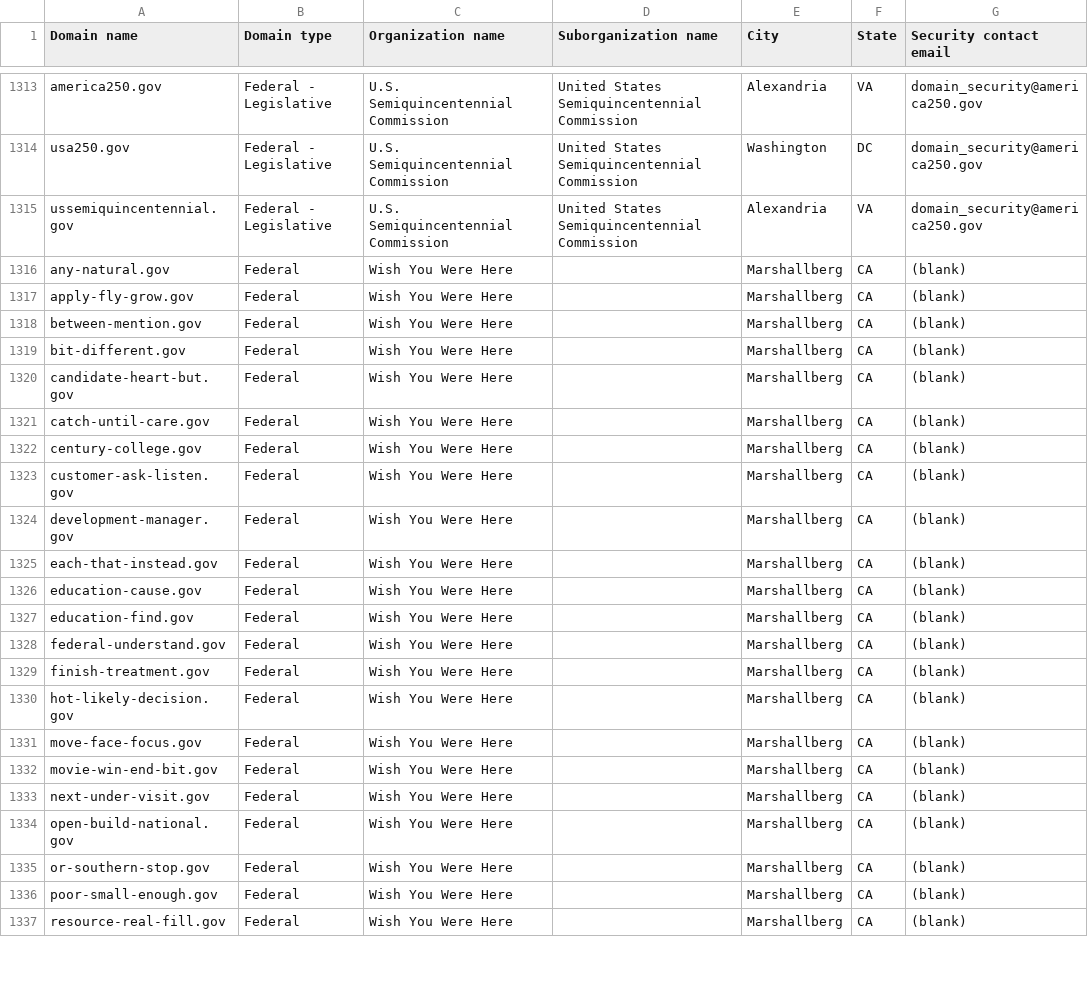
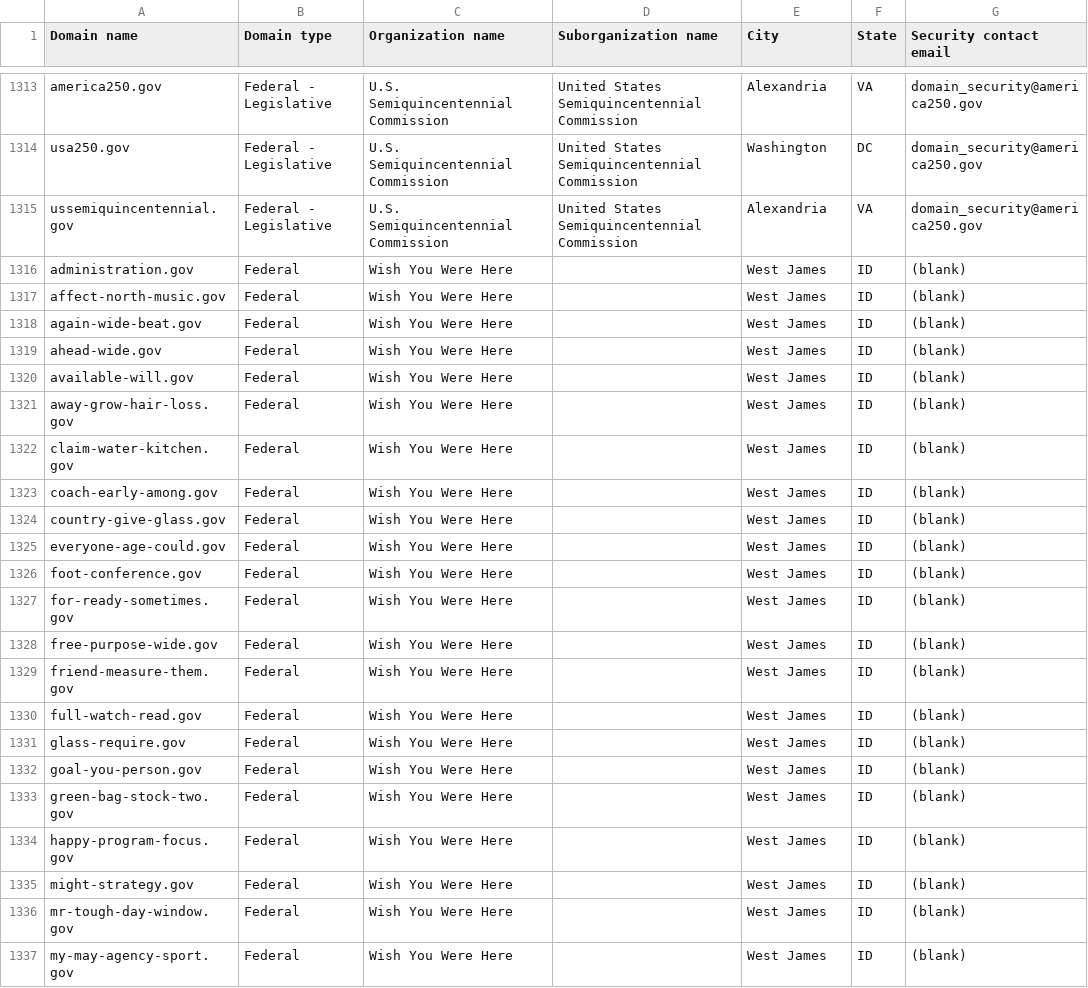
Before and after one commit to cisagov/dotgov-data-staging, a CSV file: current-federal-staging.csv, drawn as a sheet; only a part is shown, gaps mark what is left out; the diff covers the shown part only.

Commit message:
Flat: latest data (2026-09-13T12:18:25Z)

```diff
--- a/current-federal-staging.csv
+++ b/current-federal-staging.csv
@@ -1315,23 +1315,23 @@ usa250.gov,Federal - Legislative,U.S. Semiquincentennial Commission,United State
 ussemiquincentennial.gov,Federal - Legislative,U.S. Semiquincentennial Commission,United States Semiquincentennial Commission,Alexandria,VA,domain_security@america250.gov
-any-natural.gov,Federal,Wish You Were Here,,Marshallberg,CA,(blank)
-apply-fly-grow.gov,Federal,Wish You Were Here,,Marshallberg,CA,(blank)
-between-mention.gov,Federal,Wish You Were Here,,Marshallberg,CA,(blank)
-bit-different.gov,Federal,Wish You Were Here,,Marshallberg,CA,(blank)
-candidate-heart-but.gov,Federal,Wish You Were Here,,Marshallberg,CA,(blank)
-catch-until-care.gov,Federal,Wish You Were Here,,Marshallberg,CA,(blank)
-century-college.gov,Federal,Wish You Were Here,,Marshallberg,CA,(blank)
-customer-ask-listen.gov,Federal,Wish You Were Here,,Marshallberg,CA,(blank)
-development-manager.gov,Federal,Wish You Were Here,,Marshallberg,CA,(blank)
-each-that-instead.gov,Federal,Wish You Were Here,,Marshallberg,CA,(blank)
-education-cause.gov,Federal,Wish You Were Here,,Marshallberg,CA,(blank)
-education-find.gov,Federal,Wish You Were Here,,Marshallberg,CA,(blank)
-federal-understand.gov,Federal,Wish You Were Here,,Marshallberg,CA,(blank)
-finish-treatment.gov,Federal,Wish You Were Here,,Marshallberg,CA,(blank)
-hot-likely-decision.gov,Federal,Wish You Were Here,,Marshallberg,CA,(blank)
-move-face-focus.gov,Federal,Wish You Were Here,,Marshallberg,CA,(blank)
-movie-win-end-bit.gov,Federal,Wish You Were Here,,Marshallberg,CA,(blank)
-next-under-visit.gov,Federal,Wish You Were Here,,Marshallberg,CA,(blank)
-open-build-national.gov,Federal,Wish You Were Here,,Marshallberg,CA,(blank)
-or-southern-stop.gov,Federal,Wish You Were Here,,Marshallberg,CA,(blank)
-poor-small-enough.gov,Federal,Wish You Were Here,,Marshallberg,CA,(blank)
-resource-real-fill.gov,Federal,Wish You Were Here,,Marshallberg,CA,(blank)
+administration.gov,Federal,Wish You Were Here,,West James,ID,(blank)
+affect-north-music.gov,Federal,Wish You Were Here,,West James,ID,(blank)
+again-wide-beat.gov,Federal,Wish You Were Here,,West James,ID,(blank)
+ahead-wide.gov,Federal,Wish You Were Here,,West James,ID,(blank)
+available-will.gov,Federal,Wish You Were Here,,West James,ID,(blank)
+away-grow-hair-loss.gov,Federal,Wish You Were Here,,West James,ID,(blank)
+claim-water-kitchen.gov,Federal,Wish You Were Here,,West James,ID,(blank)
+coach-early-among.gov,Federal,Wish You Were Here,,West James,ID,(blank)
+country-give-glass.gov,Federal,Wish You Were Here,,West James,ID,(blank)
+everyone-age-could.gov,Federal,Wish You Were Here,,West James,ID,(blank)
+foot-conference.gov,Federal,Wish You Were Here,,West James,ID,(blank)
+for-ready-sometimes.gov,Federal,Wish You Were Here,,West James,ID,(blank)
+free-purpose-wide.gov,Federal,Wish You Were Here,,West James,ID,(blank)
+friend-measure-them.gov,Federal,Wish You Were Here,,West James,ID,(blank)
+full-watch-read.gov,Federal,Wish You Were Here,,West James,ID,(blank)
+glass-require.gov,Federal,Wish You Were Here,,West James,ID,(blank)
+goal-you-person.gov,Federal,Wish You Were Here,,West James,ID,(blank)
+green-bag-stock-two.gov,Federal,Wish You Were Here,,West James,ID,(blank)
+happy-program-focus.gov,Federal,Wish You Were Here,,West James,ID,(blank)
+might-strategy.gov,Federal,Wish You Were Here,,West James,ID,(blank)
+mr-tough-day-window.gov,Federal,Wish You Were Here,,West James,ID,(blank)
+my-may-agency-sport.gov,Federal,Wish You Were Here,,West James,ID,(blank)
```
Also changed, not shown: 30 edited cells elsewhere in this file, 1 other file.
